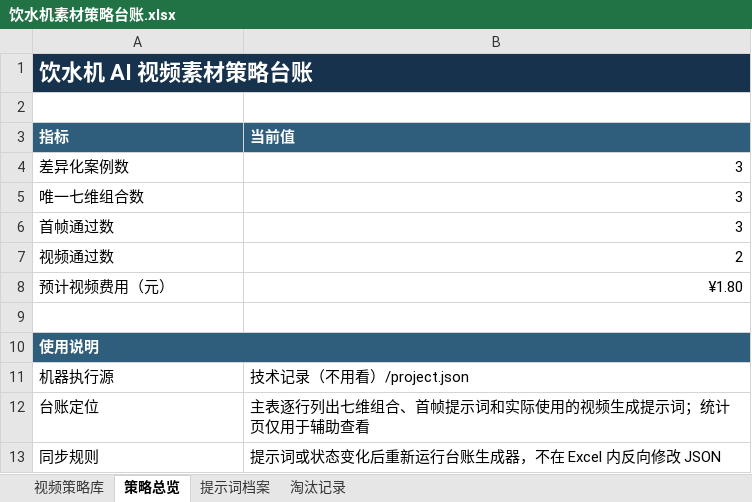
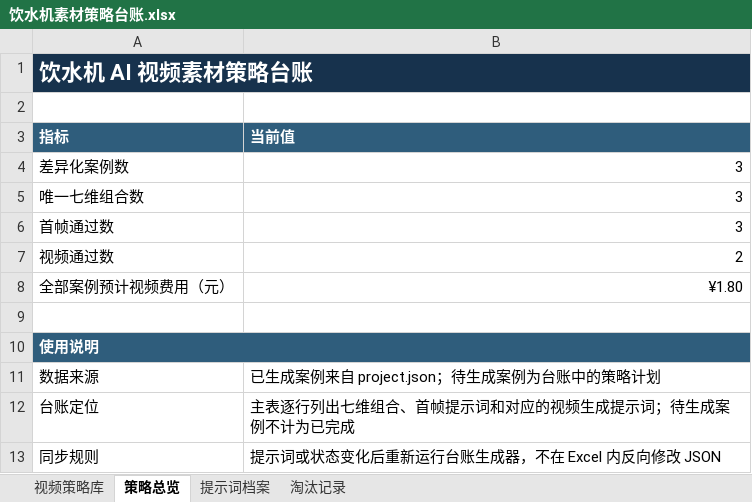
Before and after one commit to Stephen-creater/puhui-ai-content-production, an Excel workbook: 03_视频项目/防尘膜短视频/08_场景单元/素材策略台账/2026-07-17-差异化批次/饮水机素材策略台账.xlsx, sheet 策略总览, drawn as a sheet; values as stored, in another font and other column widths than the file's, no borders; removed rows and columns are numbered as before the commit, all else as after; the diff names each change by its address in the sheet, - before the commit and + after, or states it on an @@ line.

```diff
--- a/03_视频项目/防尘膜短视频/08_场景单元/素材策略台账/2026-07-17-差异化批次/饮水机素材策略台账.xlsx (sheet 策略总览)
+++ b/03_视频项目/防尘膜短视频/08_场景单元/素材策略台账/2026-07-17-差异化批次/饮水机素材策略台账.xlsx (sheet 策略总览)
-A8 (指标): 预计视频费用（元）
+A8 (指标): 全部案例预计视频费用（元）
-row 11: 机器执行源 | 技术记录（不用看）/project.json
+row 11: 数据来源 | 已生成案例来自 project.json；待生成案例为台账中的策略计划
-B12 (当前值): 主表逐行列出七维组合、首帧提示词和实际使用的视频生成提示词；统计页仅用于辅助查看
+B12 (当前值): 主表逐行列出七维组合、首帧提示词和对应的视频生成提示词；待生成案例不计为已完成
```
Also changed, not shown: 03_视频项目/防尘膜短视频/08_场景单元/素材策略台账/2026-07-17-差异化批次/电视素材策略台账.xlsx, 2 other files.
